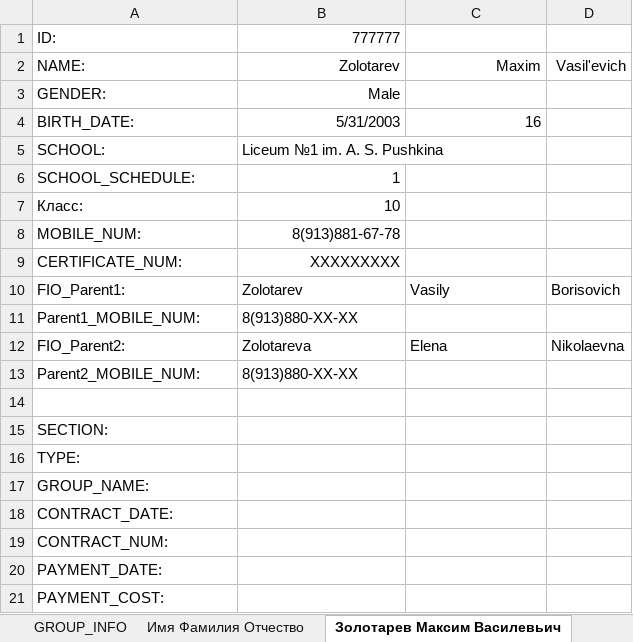
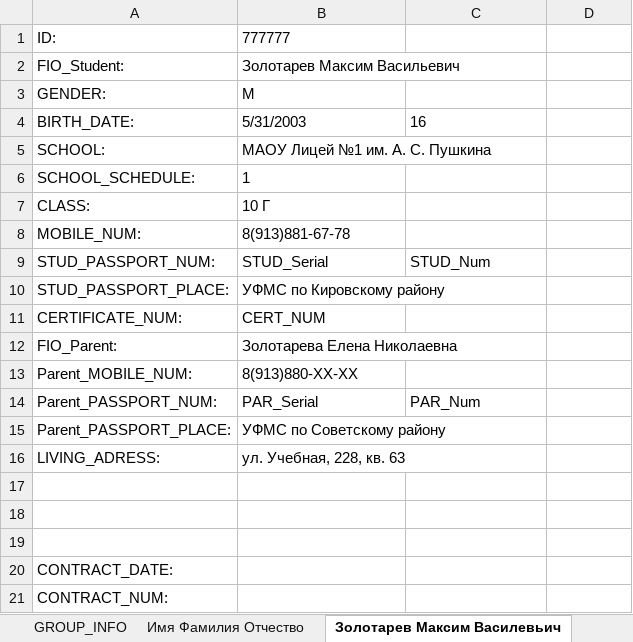
Before and after one commit to kubenet/crm_kvant, an Excel workbook: ExcelDogovor/ExcelDefs/lists/IT_project.xlsx, sheet Золотарев Максим Василевьич, drawn as a sheet; only a part is shown; the shorter side is filled out with more unchanged rows; values as stored, in another font and other column widths than the file's, no borders; removed rows and columns are numbered as before the commit, all else as after; the diff names each change by its address in the sheet, - before the commit and + after, or states it on an @@ line.

```diff
--- a/ExcelDogovor/ExcelDefs/lists/IT_project.xlsx (sheet Золотарев Максим Василевьич)
+++ b/ExcelDogovor/ExcelDefs/lists/IT_project.xlsx (sheet Золотарев Максим Василевьич)
-B1 alignment: right
+B1 alignment: left
-row 2: NAME: | Zolotarev | Maxim | Vasil'evich
+row 2: FIO_Student: | Золотарев Максим Васильевич
-B3: Male
+B3: М
-B3 alignment: right
+B3 alignment: left
-B4:C4 alignment: right
+B4:C4 alignment: left
-B5: Liceum №1 im. A. S. Pushkina
+B5: МАОУ Лицей №1 им. А. С. Пушкина
-B6 alignment: right
+B6 alignment: left
-row 7: Класс: | 10
+row 7: CLASS: | 10 Г
-B8 alignment: right
+B8 alignment: left
+row 9: STUD_PASSPORT_NUM: | STUD_Serial | STUD_Num
+row 10: STUD_PASSPORT_PLACE: | УФМС по Кировскому району
-B11: XXXXXXXXX
+B11: CERT_NUM
-B11 alignment: right
+B11 alignment: left
-row 10: FIO_Parent1: | Zolotarev | Vasily | Borisovich
-row 11: Parent1_MOBILE_NUM: | 8(913)880-XX-XX
-row 12: FIO_Parent2: | Zolotareva | Elena | Nikolaevna
+row 12: FIO_Parent: | Золотарева Елена Николаевна
-A13: Parent2_MOBILE_NUM:
+A13: Parent_MOBILE_NUM:
+row 14: Parent_PASSPORT_NUM: | PAR_Serial | PAR_Num
+row 15: Parent_PASSPORT_PLACE: | УФМС по Советскому району
+row 16: LIVING_ADRESS: | ул. Учебная, 228, кв. 63
-A18: SECTION:
+A18: (empty)
-A19: TYPE:
+A19: (empty)
-row 17: GROUP_NAME:
```
Also changed, not shown: sheet GROUP_INFO, ExcelDogovor/lists/IT_project.xlsx, 10 other files.
